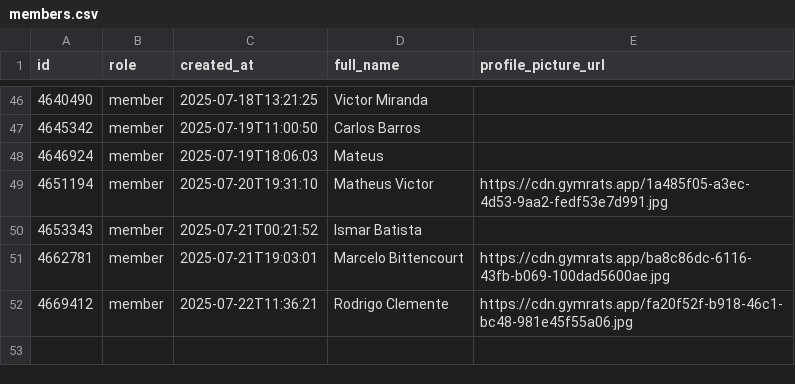
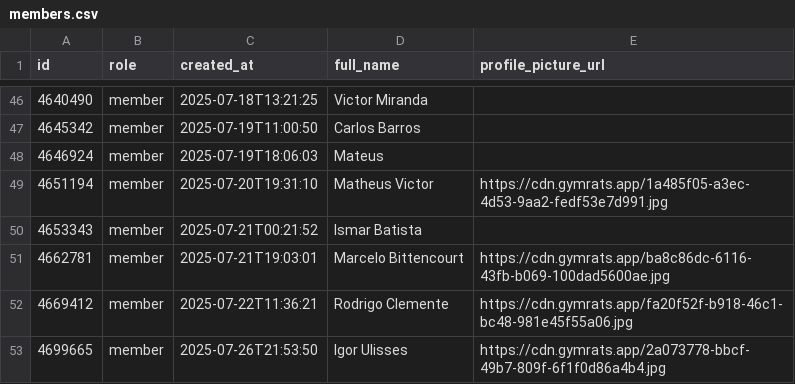
Before and after one commit to GabrielSouzaJesus/ProjetoGmyRats, a CSV file: Dados/members.csv, drawn as a sheet; only a part is shown, gaps mark what is left out.

```diff
--- a/Dados/members.csv
+++ b/Dados/members.csv
@@ -52 +52,2 @@ id,role,created_at,full_name,profile_picture_url
 4669412,member,2025-07-22T11:36:21,Rodrigo Clemente,https://cdn.gymrats.app/fa20f52f-b918-46c1-bc48-981e45f55a06.jpg
+4699665,member,2025-07-26T21:53:50,Igor Ulisses,https://cdn.gymrats.app/2a073778-bbcf-49b7-809f-6f1f0d86a4b4.jpg
```
Also changed, not shown: Dados/challenge.csv, Dados/check_in_activities.csv, 6 other files.
